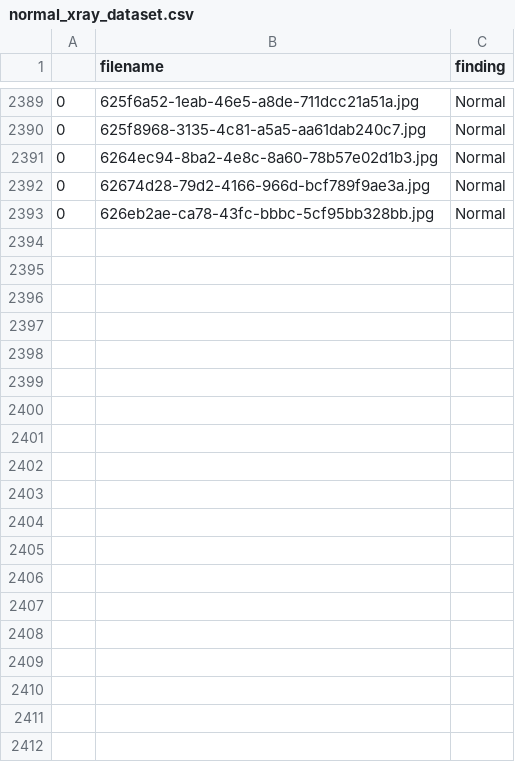
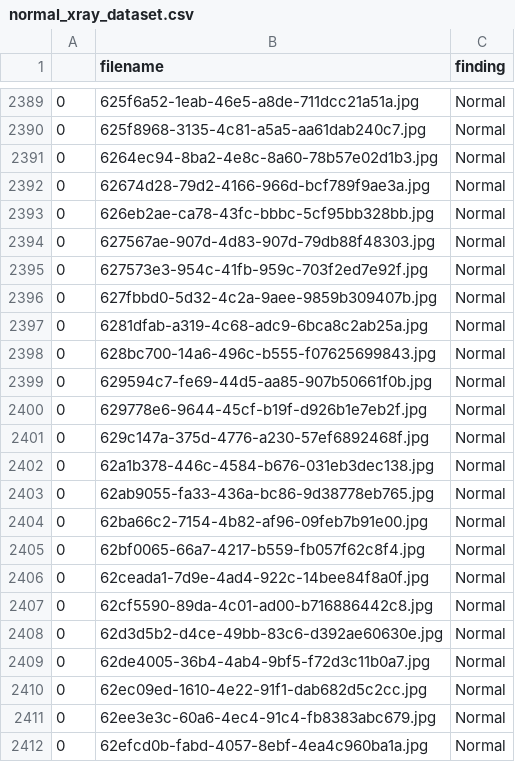
Before and after one commit to casper-hansen/COVID-19-Detection, a CSV file: normal_xray_dataset.csv, drawn as a sheet; only a part is shown, gaps mark what is left out; the diff covers the shown part only; the diff names each change by its address in the sheet, - before the commit and + after, or states it on an @@ line.

```diff
--- a/normal_xray_dataset.csv
+++ b/normal_xray_dataset.csv
+row 2394: 0 | 627567ae-907d-4d83-907d-79db88f48303.jpg | Normal
+row 2395: 0 | 627573e3-954c-41fb-959c-703f2ed7e92f.jpg | Normal
+row 2396: 0 | 627fbbd0-5d32-4c2a-9aee-9859b309407b.jpg | Normal
+row 2397: 0 | 6281dfab-a319-4c68-adc9-6bca8c2ab25a.jpg | Normal
+row 2398: 0 | 628bc700-14a6-496c-b555-f07625699843.jpg | Normal
+row 2399: 0 | 629594c7-fe69-44d5-aa85-907b50661f0b.jpg | Normal
+row 2400: 0 | 629778e6-9644-45cf-b19f-d926b1e7eb2f.jpg | Normal
+row 2401: 0 | 629c147a-375d-4776-a230-57ef6892468f.jpg | Normal
+row 2402: 0 | 62a1b378-446c-4584-b676-031eb3dec138.jpg | Normal
+row 2403: 0 | 62ab9055-fa33-436a-bc86-9d38778eb765.jpg | Normal
+row 2404: 0 | 62ba66c2-7154-4b82-af96-09feb7b91e00.jpg | Normal
+row 2405: 0 | 62bf0065-66a7-4217-b559-fb057f62c8f4.jpg | Normal
+row 2406: 0 | 62ceada1-7d9e-4ad4-922c-14bee84f8a0f.jpg | Normal
+row 2407: 0 | 62cf5590-89da-4c01-ad00-b716886442c8.jpg | Normal
+row 2408: 0 | 62d3d5b2-d4ce-49bb-83c6-d392ae60630e.jpg | Normal
+row 2409: 0 | 62de4005-36b4-4ab4-9bf5-f72d3c11b0a7.jpg | Normal
+row 2410: 0 | 62ec09ed-1610-4e22-91f1-dab682d5c2cc.jpg | Normal
+row 2411: 0 | 62ee3e3c-60a6-4ec4-91c4-fb8383abc679.jpg | Normal
+row 2412: 0 | 62efcd0b-fabd-4057-8ebf-4ea4c960ba1a.jpg | Normal
```
Also changed, not shown: 21 added rows elsewhere in this file, 41 other files.
